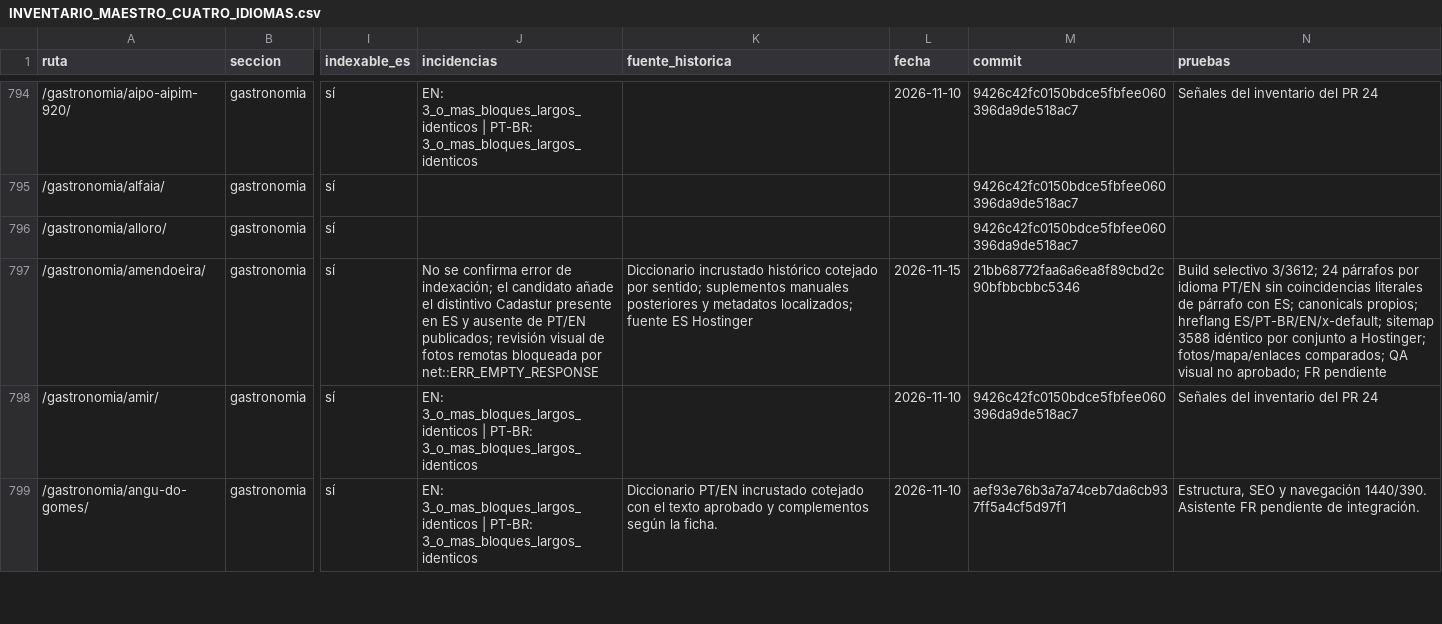
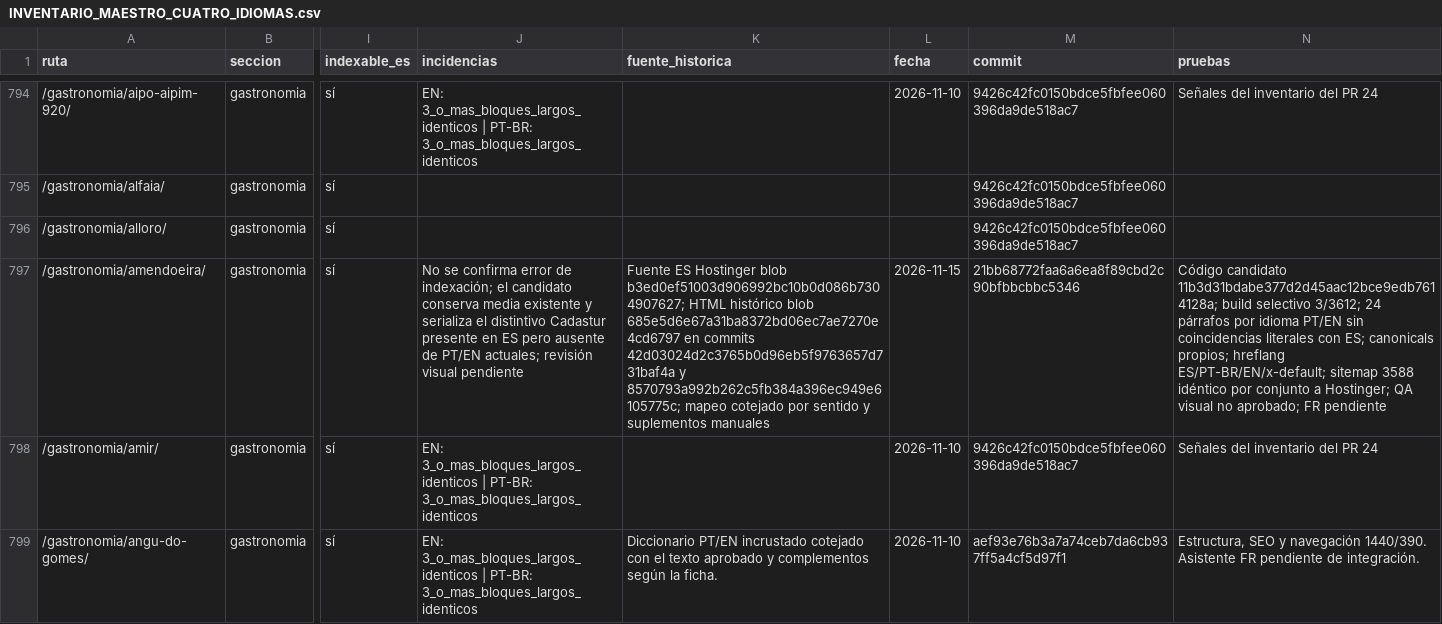
Before and after one commit to lacasadelsushirg-pixel/ernestinho-v2, a CSV file: docs/seo/INVENTARIO_MAESTRO_CUATRO_IDIOMAS.csv, drawn as a sheet; only a part is shown, gaps mark what is left out; the diff names each change by its address in the sheet, - before the commit and + after, or states it on an @@ line.

```diff
--- a/docs/seo/INVENTARIO_MAESTRO_CUATRO_IDIOMAS.csv
+++ b/docs/seo/INVENTARIO_MAESTRO_CUATRO_IDIOMAS.csv
-J797 (incidencias): …el candidato añade el distintivo Cadastur presente en ES y ausente de PT/EN publicados; revisión visual de fotos remotas bloqueada por net::ERR_EMPTY_RESPONSE
+J797 (incidencias): …el candidato conserva media existente y serializa el distintivo Cadastur presente en ES pero ausente de PT/EN actuales; revisión visual pendiente
-K797 (fuente_historica): Diccionario incrustado histórico cotejado por sentido; suplementos manuales posteriores y metadatos localizados; fuente ES Hostinger
+K797 (fuente_historica): Fuente ES Hostinger blob b3ed0ef51003d906992bc10b0d086b7304907627; HTML histórico blob 685e5d6e67a31ba8372bd06ec7ae7270e4cd6797 en commits 42d03024d2c3765b0d96eb5f9763657d731baf4a y 8570793a992b262c5fb384a396ec949e6105775c; mapeo cotejado por sentido y suplementos manuales
-N797 (pruebas): Build selectivo 3/3612; 24 párrafos por idioma PT/EN sin coincidencias literales de párrafo con ES; canonicals propios; hreflang ES/PT-BR/EN/x-default; sitemap 3588 idéntico por conjunto a Hostinger; fotos/mapa/enlaces comparados; QA visual…
+N797 (pruebas): Código candidato 11b3d31bdabe377d2d45aac12bce9edb7614128a; build selectivo 3/3612; 24 párrafos por idioma PT/EN sin coincidencias literales con ES; canonicals propios; hreflang ES/PT-BR/EN/x-default; sitemap 3588 idéntico por conjunto a Hostinger; QA visual…
```
Also changed, not shown: 3 other files.
